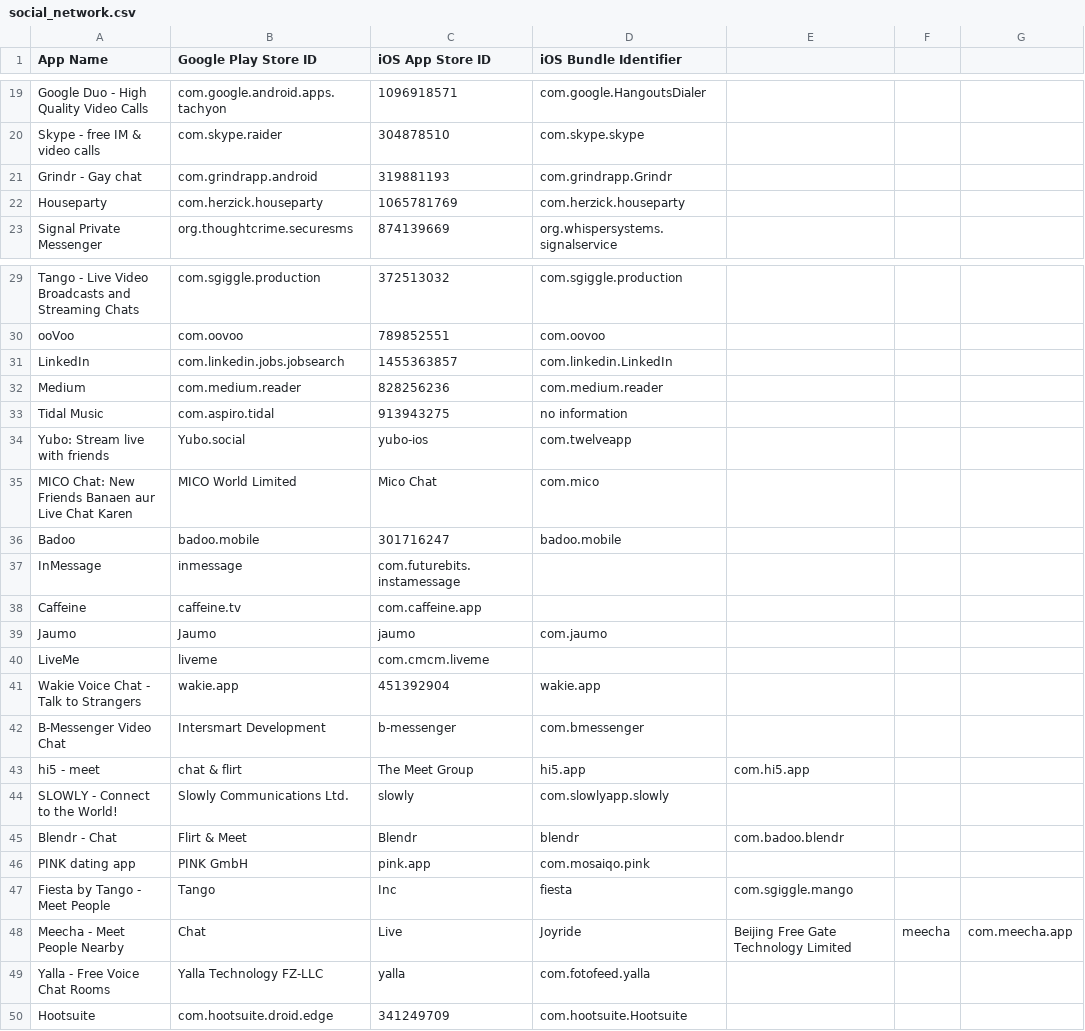
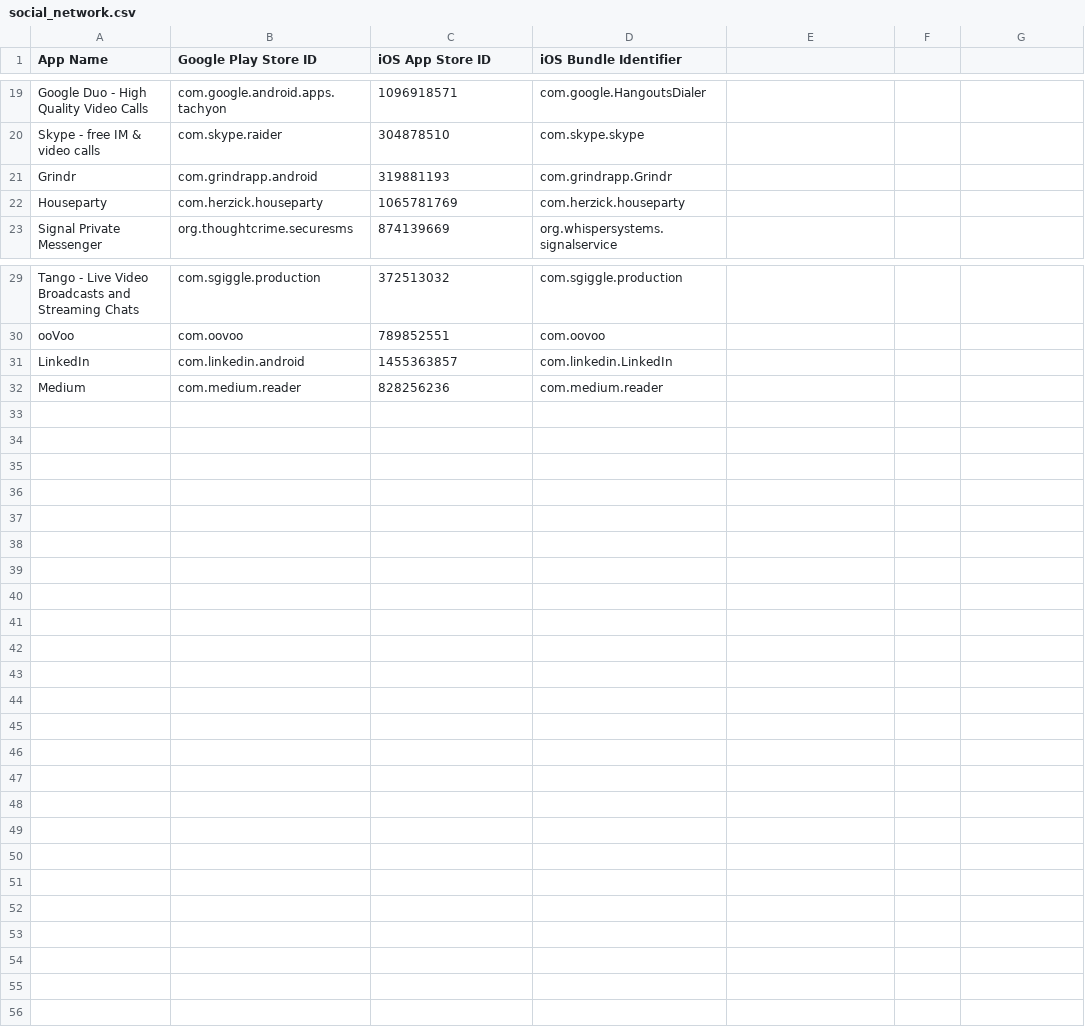
Before and after one commit to ameykasbe/CS540_app_review, a CSV file: csv/social_network.csv, drawn as a sheet; only a part is shown, gaps mark what is left out.

Commit message:
Remove incorrect data points. Update play store ids

```diff
--- a/csv/social_network.csv
+++ b/csv/social_network.csv
@@ -20,3 +20,3 @@ Google Duo - High Quality Video Calls,com.google.android.apps.tachyon,1096918571
 Skype - free IM & video calls,com.skype.raider,304878510,com.skype.skype
-Grindr - Gay chat,com.grindrapp.android,319881193,com.grindrapp.Grindr
+Grindr,com.grindrapp.android,319881193,com.grindrapp.Grindr
 Houseparty,com.herzick.houseparty,1065781769,com.herzick.houseparty
@@ -30,21 +30,3 @@ Tango - Live Video Broadcasts and Streaming Chats,com.sgiggle.production,3725130
 ooVoo,com.oovoo,789852551,com.oovoo
-LinkedIn,com.linkedin.jobs.jobsearch,1455363857,com.linkedin.LinkedIn
+LinkedIn,com.linkedin.android,1455363857,com.linkedin.LinkedIn
 Medium,com.medium.reader,828256236,com.medium.reader
-Tidal Music,com.aspiro.tidal,913943275,no information
-Yubo: Stream live with friends,Yubo.social,yubo-ios,com.twelveapp
-MICO Chat: New Friends Banaen aur Live Chat Karen,MICO World Limited,Mico Chat,com.mico
-Badoo,badoo.mobile,301716247,badoo.mobile
-InMessage,inmessage,com.futurebits.instamessage
-Caffeine,caffeine.tv,com.caffeine.app
-Jaumo,Jaumo,jaumo,com.jaumo
-LiveMe,liveme,com.cmcm.liveme
-Wakie Voice Chat - Talk to Strangers,wakie.app,451392904,wakie.app
-B-Messenger Video Chat, Intersmart Development,b-messenger,com.bmessenger
-hi5 - meet, chat & flirt,The Meet Group,hi5.app,com.hi5.app
-SLOWLY - Connect to the World!,Slowly Communications Ltd.,slowly,com.slowlyapp.slowly
-Blendr - Chat, Flirt & Meet,Blendr,blendr,com.badoo.blendr
-PINK dating app,PINK GmbH,pink.app,com.mosaiqo.pink
-Fiesta by Tango - Meet People,Tango, Inc,fiesta,com.sgiggle.mango
-Meecha - Meet People Nearby,Chat,Live, Joyride,Beijing Free Gate Technology Limited,meecha,com.meecha.app
-Yalla - Free Voice Chat Rooms,Yalla Technology FZ-LLC,yalla,com.fotofeed.yalla
-Hootsuite,com.hootsuite.droid.edge,341249709,com.hootsuite.Hootsuite
```
Also changed, not shown: 1 other file.
